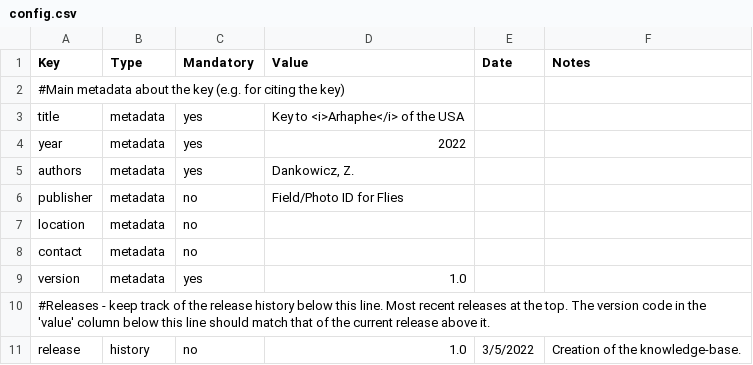
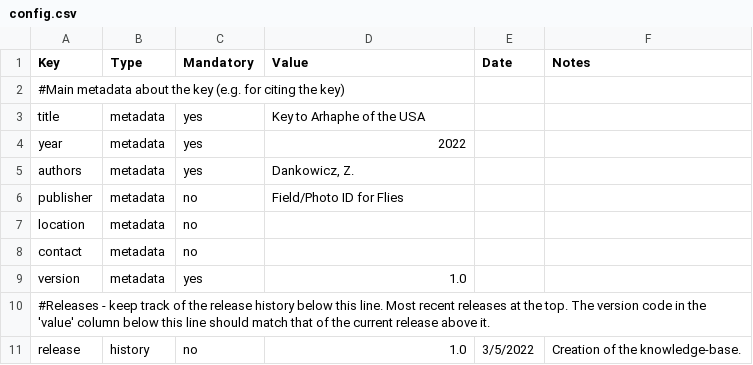
Before and after one commit to zdankowicz/homalodisca, a CSV file: identikit/kb/arhaphe/config.csv, drawn as a sheet.

Commit message:
Update config.csv

```diff
--- a/identikit/kb/arhaphe/config.csv
+++ b/identikit/kb/arhaphe/config.csv
@@ -2,3 +2,3 @@
 #Main metadata about the key (e.g. for citing the key),,,,,
-title,metadata,yes,Key to <i>Arhaphe</i> of the USA,,
+title,metadata,yes,Key to Arhaphe of the USA,,
 year,metadata,yes,2022,,
```
